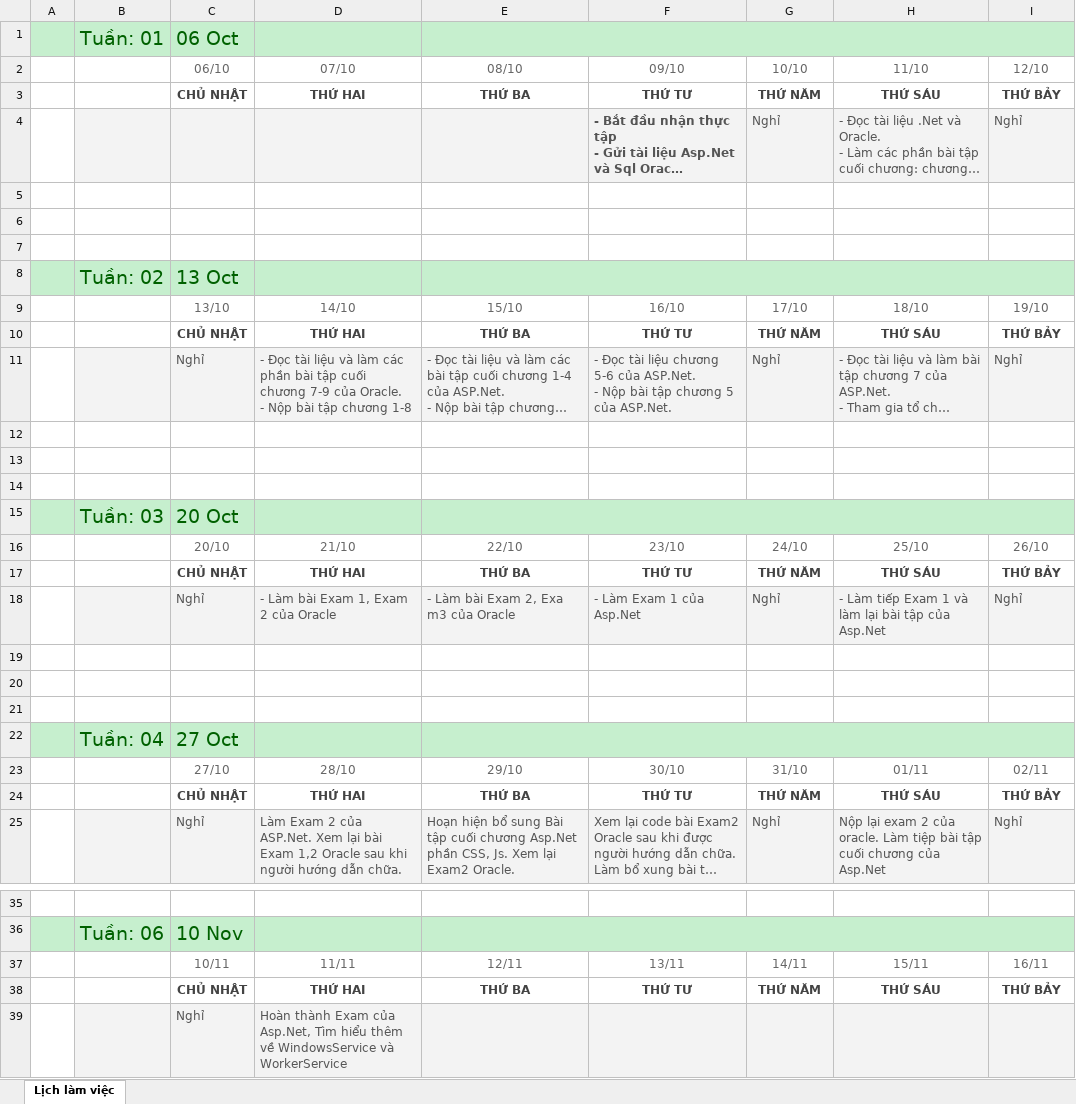
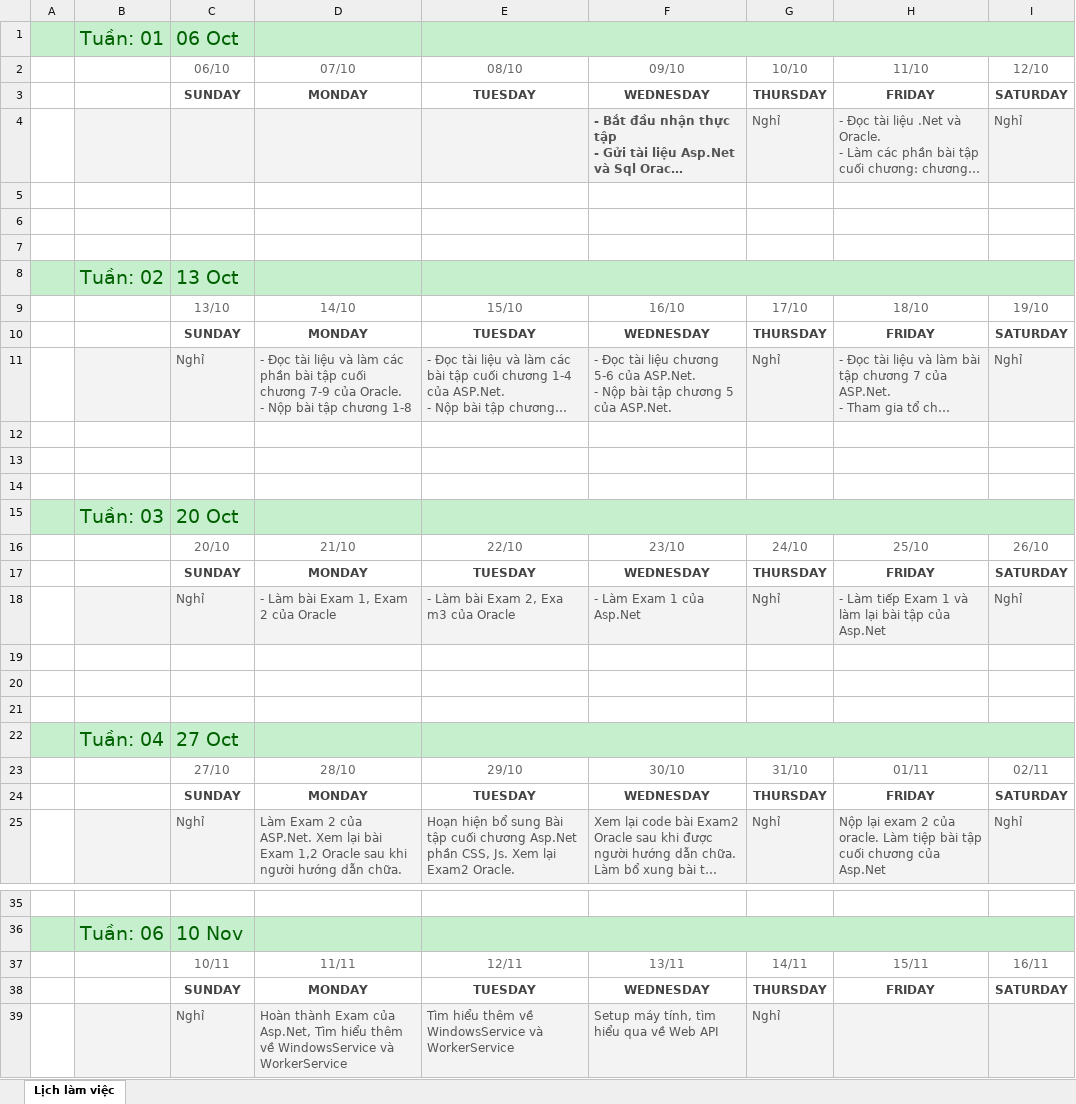
Before and after one commit to namad12/Fit-thuctap, an Excel workbook: 5_TaskList/Lịch làm việc.xlsx, sheet Lịch làm việc, drawn as a sheet; only a part is shown, gaps mark what is left out; long unchanged cells end in …; values as stored, in another font and other column widths than the file's, no borders; charts and pictures not drawn; removed rows and columns are numbered as before the commit, all else as after; the diff covers the shown part only; the diff names each change by its address in the sheet, - before the commit and + after, or states it on an @@ line.

Commit message:
Update LichLamViec 12-14/11

```diff
--- a/5_TaskList/Lịch làm việc.xlsx (sheet Lịch làm việc)
+++ b/5_TaskList/Lịch làm việc.xlsx (sheet Lịch làm việc)
-row 3:  |  | CHỦ NHẬT | THỨ HAI | THỨ BA | THỨ TƯ | THỨ NĂM | THỨ SÁU | THỨ BẢY
+row 3:  |  | SUNDAY | MONDAY | TUESDAY | WEDNESDAY | THURSDAY | FRIDAY | SATURDAY
-row 10:  |  | CHỦ NHẬT | THỨ HAI | THỨ BA | THỨ TƯ | THỨ NĂM | THỨ SÁU | THỨ BẢY
+row 10:  |  | SUNDAY | MONDAY | TUESDAY | WEDNESDAY | THURSDAY | FRIDAY | SATURDAY
-row 17:  |  | CHỦ NHẬT | THỨ HAI | THỨ BA | THỨ TƯ | THỨ NĂM | THỨ SÁU | THỨ BẢY
+row 17:  |  | SUNDAY | MONDAY | TUESDAY | WEDNESDAY | THURSDAY | FRIDAY | SATURDAY
-row 24:  |  | CHỦ NHẬT | THỨ HAI | THỨ BA | THỨ TƯ | THỨ NĂM | THỨ SÁU | THỨ BẢY
+row 24:  |  | SUNDAY | MONDAY | TUESDAY | WEDNESDAY | THURSDAY | FRIDAY | SATURDAY
-row 38:  |  | CHỦ NHẬT | THỨ HAI | THỨ BA | THỨ TƯ | THỨ NĂM | THỨ SÁU | THỨ BẢY
-row 39:  |  | Nghỉ | Hoàn thành Exam của Asp.Net, Tìm hiểu thêm về WindowsService và WorkerService
+row 38:  |  | SUNDAY | MONDAY | TUESDAY | WEDNESDAY | THURSDAY | FRIDAY | SATURDAY
+row 39:  |  | Nghỉ | Hoàn thành Exam của Asp.Net, Tìm hiểu thêm về WindowsService và WorkerService | Tìm hiểu thêm về WindowsService và WorkerService | Setup máy tính, tìm hiểu qua về Web API | Nghỉ
```
Also changed, not shown: 1 added row and 1 removed row elsewhere in this sheet, charts or pictures.
